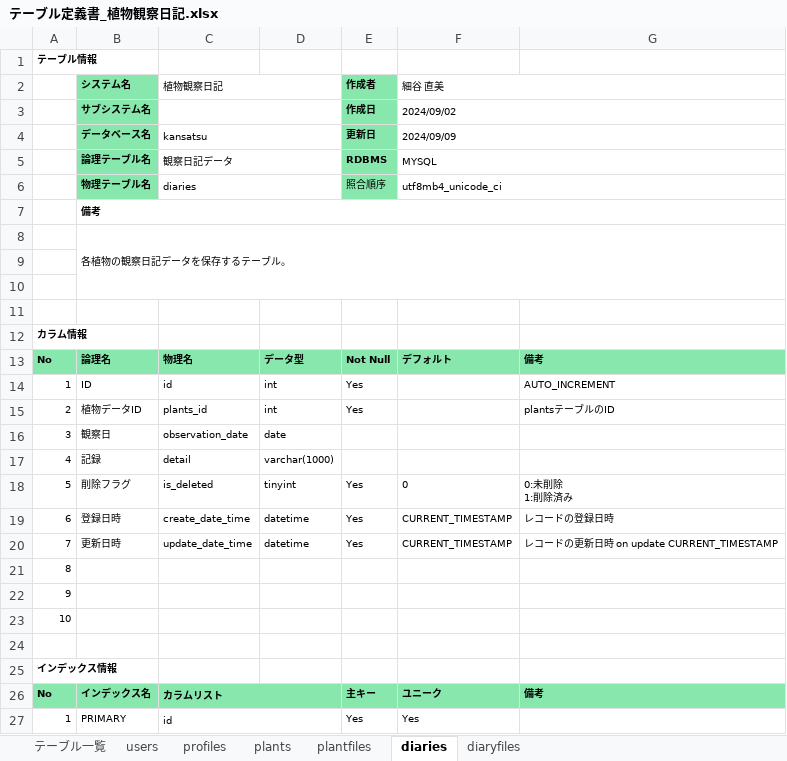
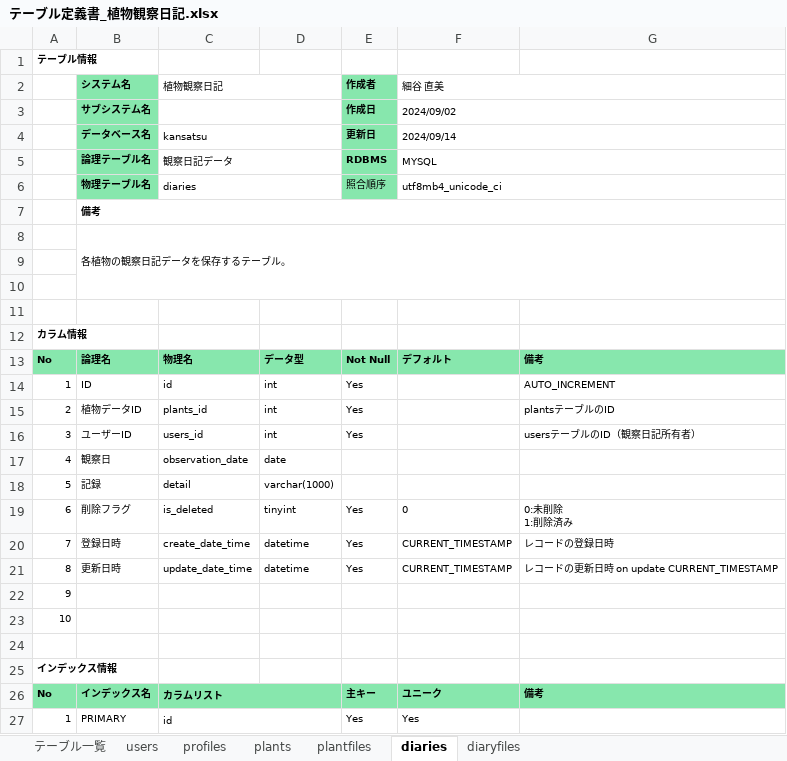
Before and after one commit to nao-qp/KansatsuNikki, an Excel workbook: doc/詳細設計/テーブル定義書_植物観察日記.xlsx, sheet diaries, drawn as a sheet; only a part is shown; values as stored, in another font and other column widths than the file's, no borders; removed rows and columns are numbered as before the commit, all else as after; the diff names each change by its address in the sheet, - before the commit and + after, or states it on an @@ line.

```diff
--- a/doc/詳細設計/テーブル定義書_植物観察日記.xlsx (sheet diaries)
+++ b/doc/詳細設計/テーブル定義書_植物観察日記.xlsx (sheet diaries)
-F4 (細谷 直美): 2024/09/09
+F4 (細谷 直美): 2024/09/14
+row 16: 3 | ユーザーID | users_id | int | Yes |  | usersテーブルのID（観察日記所有者）
-A17: 3
+A17: 4
-A18: 4
+A18: 5
-A19: 5
+A19: 6
-A20: 6
+A20: 7
-A21: 7
+A21: 8
-row 21: 8
```
Also changed, not shown: sheet profiles, doc/詳細設計/URL一覧_植物観察日記.xlsx, 1 other file.
